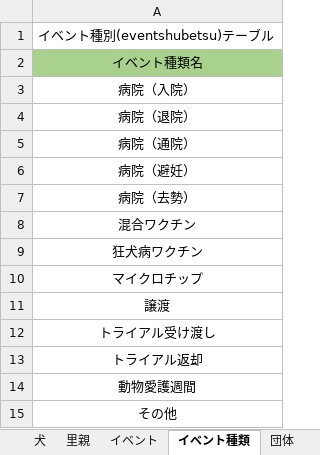
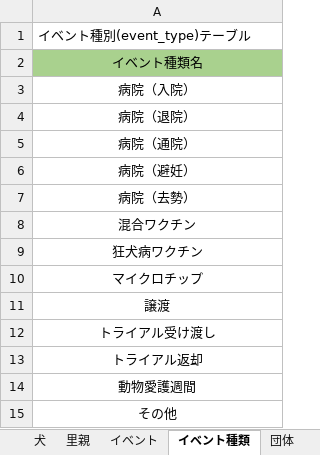
Before and after one commit to kent719000-source/Production, an Excel workbook: アプリケーション企画実習/DB/テーブル詳細一覧.xlsx, sheet イベント種類, drawn as a sheet; values as stored, in another font and other column widths than the file's, no borders; the diff names each change by its address in the sheet, - before the commit and + after, or states it on an @@ line.

```diff
--- a/アプリケーション企画実習/DB/テーブル詳細一覧.xlsx (sheet イベント種類)
+++ b/アプリケーション企画実習/DB/テーブル詳細一覧.xlsx (sheet イベント種類)
-A1: イベント種別(eventshubetsu)テーブル
+A1: イベント種別(event_type)テーブル
```
Also changed, not shown: sheet 犬, アプリケーション企画実習/設計構成図/フォルダ構成_ファイル一覧.xlsx, 13 other files.
